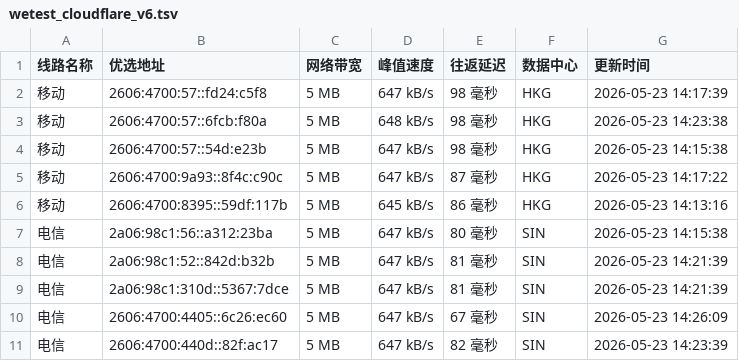
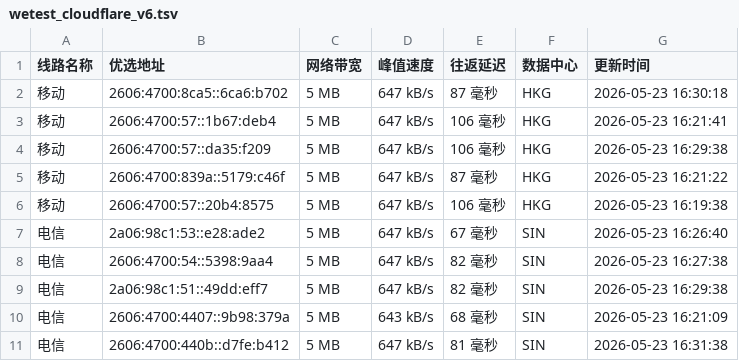
Before and after one commit to CF-IP/cf-ip.github.io, a TSV file: data/wetest_cloudflare_v6.tsv, drawn as a sheet.

```diff
--- a/data/wetest_cloudflare_v6.tsv
+++ b/data/wetest_cloudflare_v6.tsv
@@ -1,11 +1,11 @@
 线路名称	优选地址	网络带宽	峰值速度	往返延迟	数据中心	更新时间
-移动	2606:4700:57::fd24:c5f8	5 MB	647 kB/s	98 毫秒	HKG	2026-05-23 14:17:39
-移动	2606:4700:57::6fcb:f80a	5 MB	648 kB/s	98 毫秒	HKG	2026-05-23 14:23:38
-移动	2606:4700:57::54d:e23b	5 MB	647 kB/s	98 毫秒	HKG	2026-05-23 14:15:38
-移动	2606:4700:9a93::8f4c:c90c	5 MB	647 kB/s	87 毫秒	HKG	2026-05-23 14:17:22
-移动	2606:4700:8395::59df:117b	5 MB	645 kB/s	86 毫秒	HKG	2026-05-23 14:13:16
-电信	2a06:98c1:56::a312:23ba	5 MB	647 kB/s	80 毫秒	SIN	2026-05-23 14:15:38
-电信	2a06:98c1:52::842d:b32b	5 MB	647 kB/s	81 毫秒	SIN	2026-05-23 14:21:39
-电信	2a06:98c1:310d::5367:7dce	5 MB	647 kB/s	81 毫秒	SIN	2026-05-23 14:21:39
-电信	2606:4700:4405::6c26:ec60	5 MB	647 kB/s	67 毫秒	SIN	2026-05-23 14:26:09
-电信	2606:4700:440d::82f:ac17	5 MB	647 kB/s	82 毫秒	SIN	2026-05-23 14:23:39
+移动	2606:4700:8ca5::6ca6:b702	5 MB	647 kB/s	87 毫秒	HKG	2026-05-23 16:30:18
+移动	2606:4700:57::1b67:deb4	5 MB	647 kB/s	106 毫秒	HKG	2026-05-23 16:21:41
+移动	2606:4700:57::da35:f209	5 MB	647 kB/s	106 毫秒	HKG	2026-05-23 16:29:38
+移动	2606:4700:839a::5179:c46f	5 MB	647 kB/s	87 毫秒	HKG	2026-05-23 16:21:22
+移动	2606:4700:57::20b4:8575	5 MB	647 kB/s	106 毫秒	HKG	2026-05-23 16:19:38
+电信	2a06:98c1:53::e28:ade2	5 MB	647 kB/s	67 毫秒	SIN	2026-05-23 16:26:40
+电信	2606:4700:54::5398:9aa4	5 MB	647 kB/s	82 毫秒	SIN	2026-05-23 16:27:38
+电信	2a06:98c1:51::49dd:eff7	5 MB	647 kB/s	82 毫秒	SIN	2026-05-23 16:29:38
+电信	2606:4700:4407::9b98:379a	5 MB	643 kB/s	68 毫秒	SIN	2026-05-23 16:21:09
+电信	2606:4700:440b::d7fe:b412	5 MB	647 kB/s	81 毫秒	SIN	2026-05-23 16:31:38
```
Also changed, not shown: data/api_uouin_com.tsv, data/wetest_cloudflare_v4.tsv, 4 other files.
